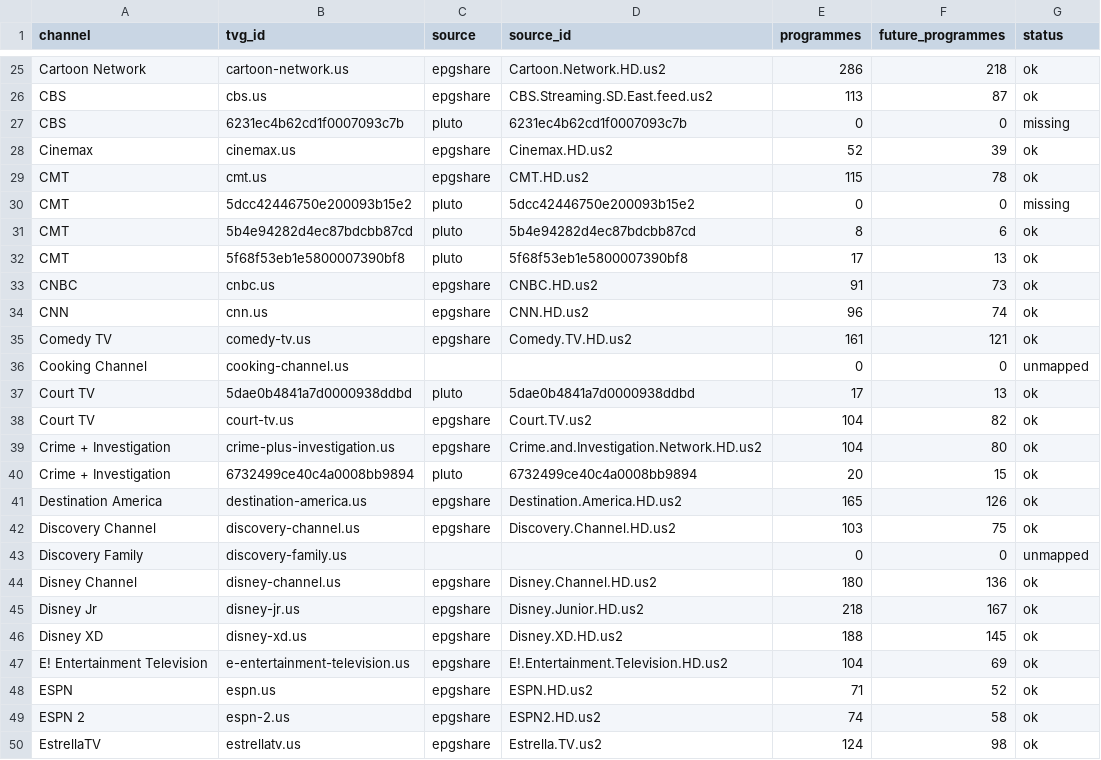
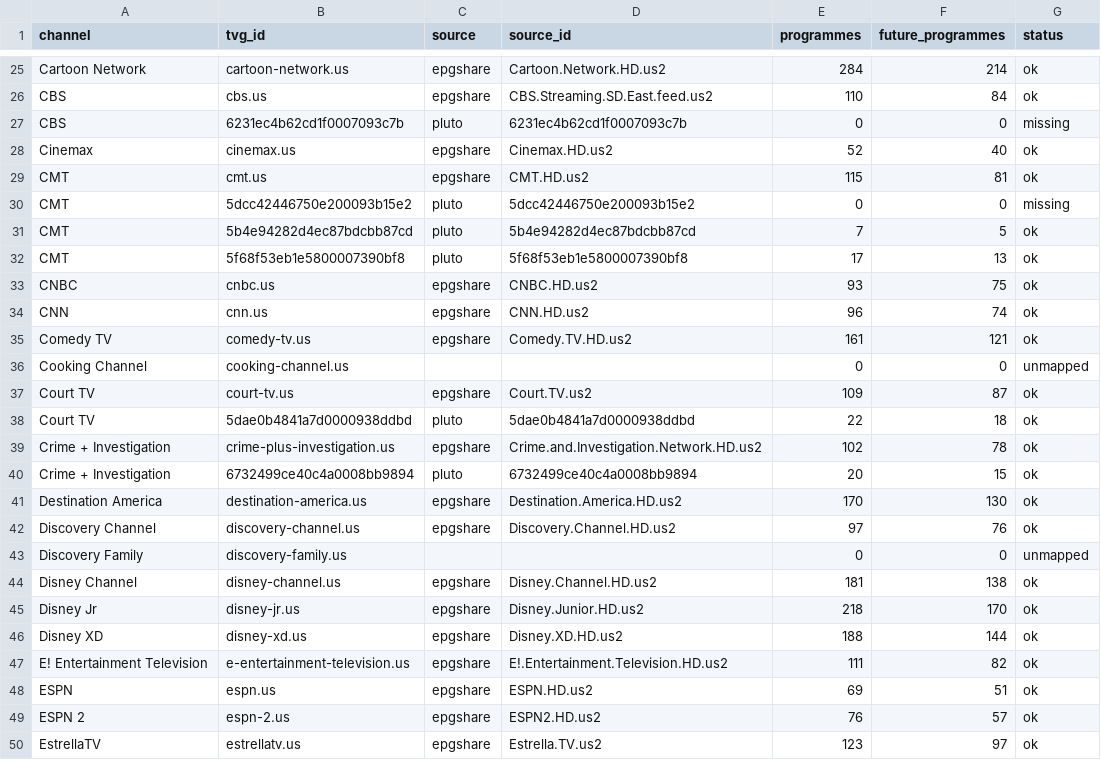
Before and after one commit to Abinanthankv/tvepgjio, a CSV file: usa_epg_report.csv, drawn as a sheet; only a part is shown, gaps mark what is left out; removed rows and columns are numbered as before the commit, all else as after; the diff covers the shown part only; the diff names each change by its address in the sheet, - before the commit and + after, or states it on an @@ line.

```diff
--- a/usa_epg_report.csv
+++ b/usa_epg_report.csv
-E25 (programmes): 286
+E25 (programmes): 284
-F25 (future_programmes): 218
+F25 (future_programmes): 214
-E26 (programmes): 113
+E26 (programmes): 110
-F26 (future_programmes): 87
+F26 (future_programmes): 84
-F28 (future_programmes): 39
+F28 (future_programmes): 40
-F29 (future_programmes): 78
+F29 (future_programmes): 81
-E31 (programmes): 8
+E31 (programmes): 7
-F31 (future_programmes): 6
+F31 (future_programmes): 5
-E33 (programmes): 91
+E33 (programmes): 93
-F33 (future_programmes): 73
+F33 (future_programmes): 75
-row 37: Court TV | 5dae0b4841a7d0000938ddbd | pluto | 5dae0b4841a7d0000938ddbd | 17 | 13 | ok
-E37 (programmes): 104
+E37 (programmes): 109
-F37 (future_programmes): 82
+F37 (future_programmes): 87
+row 38: Court TV | 5dae0b4841a7d0000938ddbd | pluto | 5dae0b4841a7d0000938ddbd | 22 | 18 | ok
-E39 (programmes): 104
+E39 (programmes): 102
-F39 (future_programmes): 80
+F39 (future_programmes): 78
-E41 (programmes): 165
+E41 (programmes): 170
-F41 (future_programmes): 126
+F41 (future_programmes): 130
-E42 (programmes): 103
+E42 (programmes): 97
-F42 (future_programmes): 75
+F42 (future_programmes): 76
-E44 (programmes): 180
+E44 (programmes): 181
-F44 (future_programmes): 136
+F44 (future_programmes): 138
-F45 (future_programmes): 167
+F45 (future_programmes): 170
-F46 (future_programmes): 145
+F46 (future_programmes): 144
-E47 (programmes): 104
+E47 (programmes): 111
-F47 (future_programmes): 69
+F47 (future_programmes): 82
-E48 (programmes): 71
+E48 (programmes): 69
-F48 (future_programmes): 52
+F48 (future_programmes): 51
-E49 (programmes): 74
+E49 (programmes): 76
-F49 (future_programmes): 58
+F49 (future_programmes): 57
-E50 (programmes): 124
+E50 (programmes): 123
-F50 (future_programmes): 98
+F50 (future_programmes): 97
```
Also changed, not shown: 152 edited cells elsewhere in this file, 3 other files.
